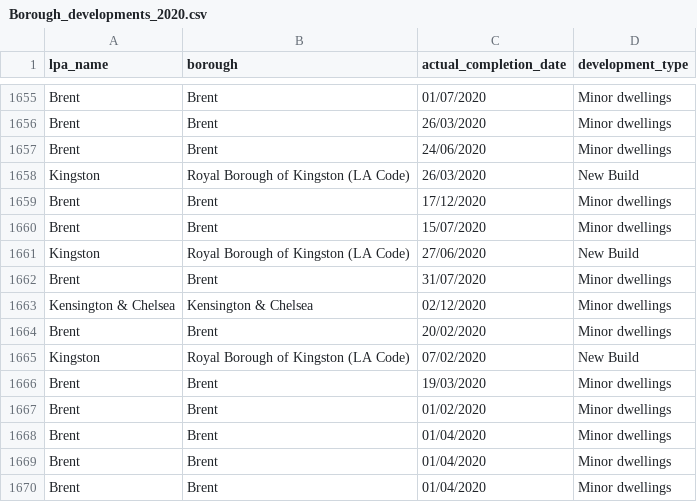
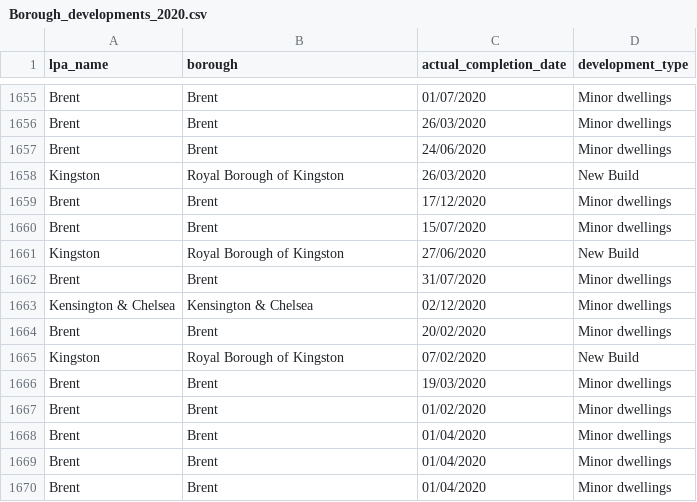
Before and after one commit to faberunil/London-Gentrification, a CSV file: Data/Borough_developments_2020.csv, drawn as a sheet; only a part is shown, gaps mark what is left out.

```diff
--- a/Data/Borough_developments_2020.csv
+++ b/Data/Borough_developments_2020.csv
@@ -1657,6 +1657,6 @@ Brent,Brent,26/03/2020,Minor dwellings
 Brent,Brent,24/06/2020,Minor dwellings
-Kingston,Royal Borough of Kingston (LA Code),26/03/2020,New Build
+Kingston,Royal Borough of Kingston,26/03/2020,New Build
 Brent,Brent,17/12/2020,Minor dwellings
 Brent,Brent,15/07/2020,Minor dwellings
-Kingston,Royal Borough of Kingston (LA Code),27/06/2020,New Build
+Kingston,Royal Borough of Kingston,27/06/2020,New Build
 Brent,Brent,31/07/2020,Minor dwellings
@@ -1664,3 +1664,3 @@ Kensington & Chelsea,Kensington & Chelsea,02/12/2020,Minor dwellings
 Brent,Brent,20/02/2020,Minor dwellings
-Kingston,Royal Borough of Kingston (LA Code),07/02/2020,New Build
+Kingston,Royal Borough of Kingston,07/02/2020,New Build
 Brent,Brent,19/03/2020,Minor dwellings
```
Also changed, not shown: 3 other files.
